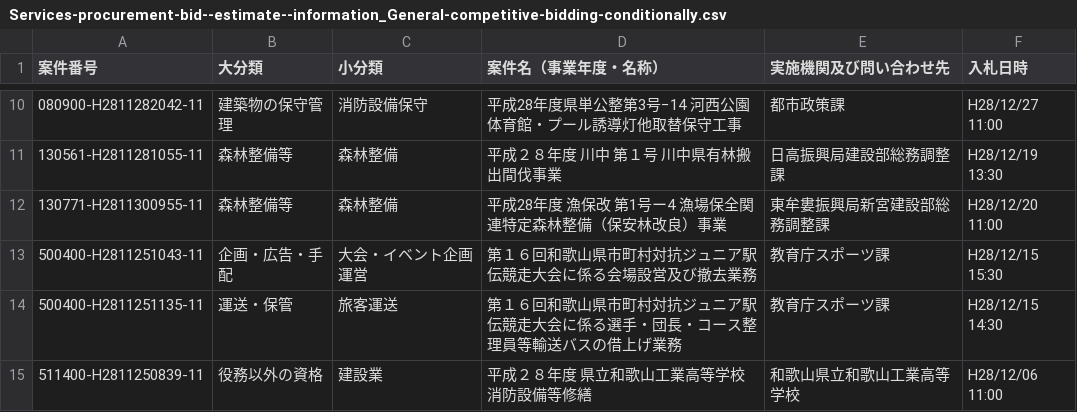
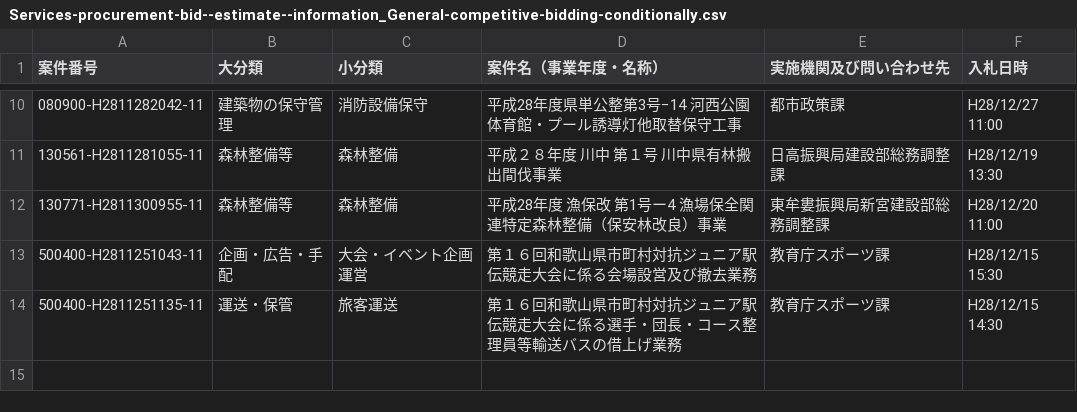
Before and after one commit to wakayama-pref-org/Services-procurement-bid--estimate--information_General-competitive-bidding-conditionally, a CSV file: CSV/Services-procurement-bid--estimate--information_General-competitive-bidding-conditionally.csv, drawn as a sheet; only a part is shown, gaps mark what is left out.

```diff
--- a/CSV/Services-procurement-bid--estimate--information_General-competitive-bidding-conditionally.csv
+++ b/CSV/Services-procurement-bid--estimate--information_General-competitive-bidding-conditionally.csv
@@ -14,2 +14 @@
 "500400-H2811251135-11","運送・保管","旅客運送","第１６回和歌山県市町村対抗ジュニア駅伝競走大会に係る選手・団長・コース整理員等輸送バスの借上げ業務","教育庁スポーツ課","H28/12/15 14:30"
-"511400-H2811250839-11","役務以外の資格","建設業","平成２８年度　県立和歌山工業高等学校消防設備等修繕","和歌山県立和歌山工業高等学校","H28/12/06 11:00"
```
Also changed, not shown: 1 other file.
